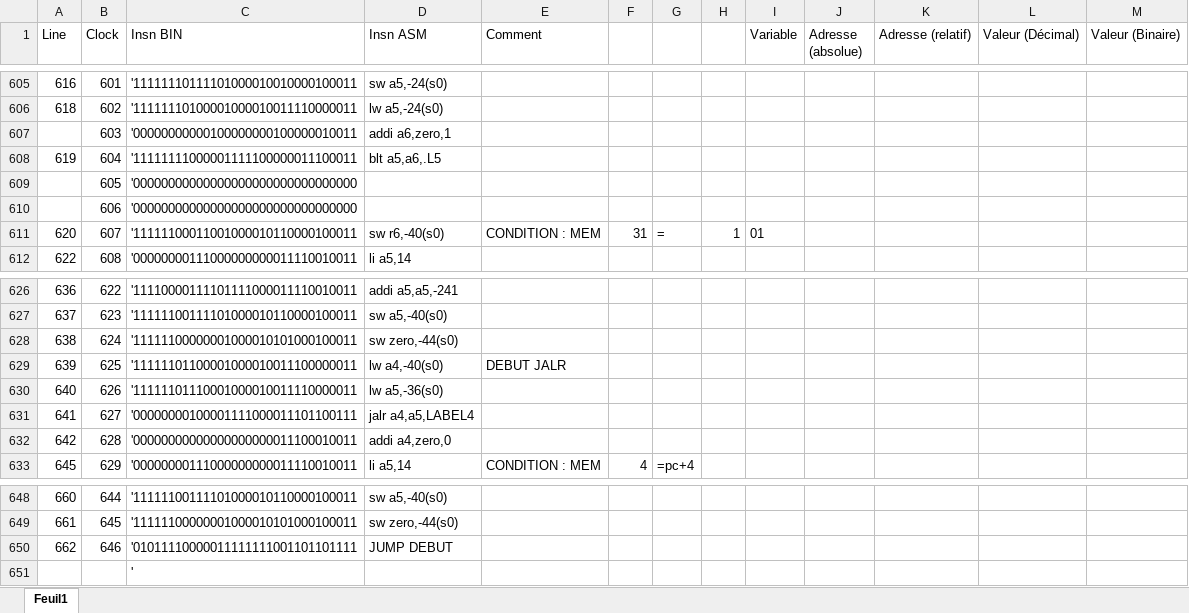
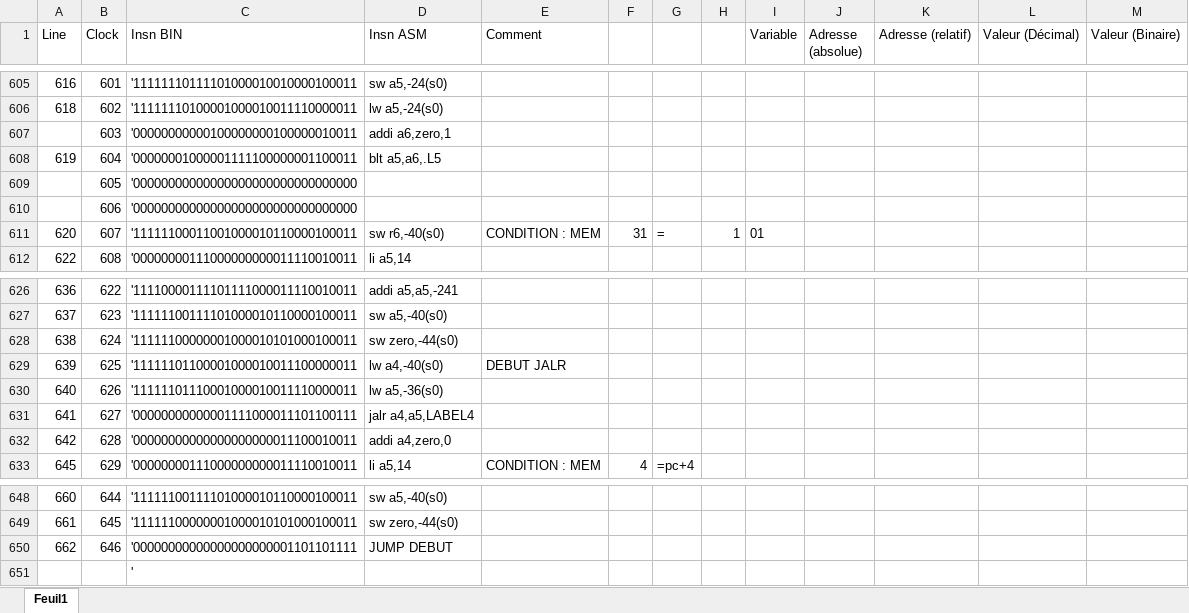
Before and after one commit to romainDCHD/Miniprojet_RISC_V, an Excel workbook: prog/asm_bench_global.xlsx, sheet Feuil1, drawn as a sheet; only a part is shown, gaps mark what is left out; values as stored, in another font and other column widths than the file's, no borders; the diff covers the shown part only; the diff names each change by its address in the sheet, - before the commit and + after, or states it on an @@ line.

```diff
--- a/prog/asm_bench_global.xlsx (sheet Feuil1)
+++ b/prog/asm_bench_global.xlsx (sheet Feuil1)
-C608 (Insn BIN): '11111111000001111100000011100011
+C608 (Insn BIN): '00000001000001111100000001100011
-C631 (Insn BIN): '00000000100001111000011101100111
+C631 (Insn BIN): '00000000000001111000011101100111
-C650 (Insn BIN): '01011110000011111111001101101111
+C650 (Insn BIN): '00000000000000000000001101101111
```
Also changed, not shown: 31 edited cells and merged cells elsewhere in this sheet, 7 other files.
